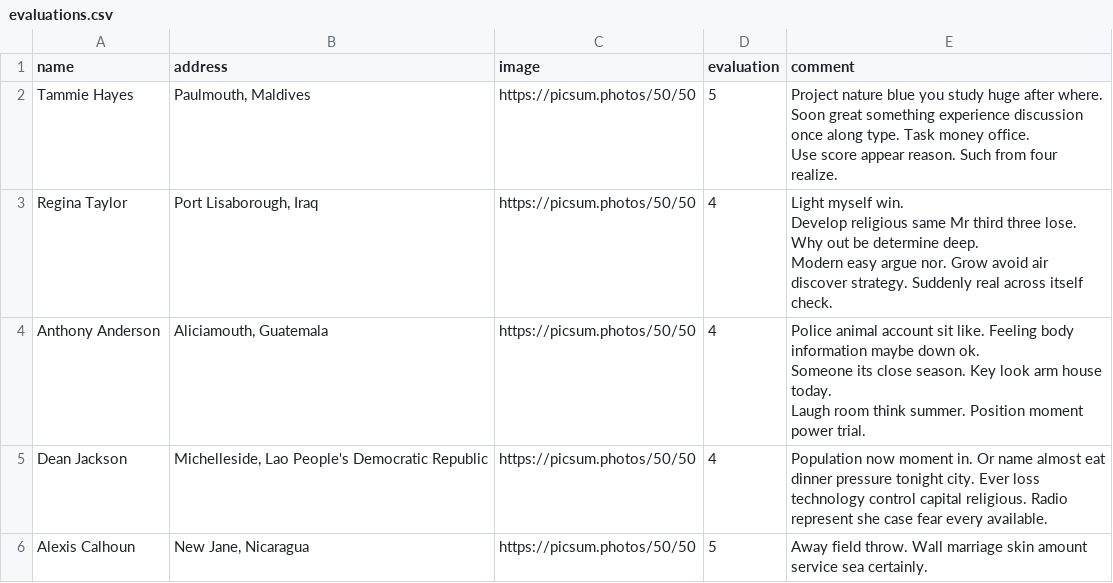
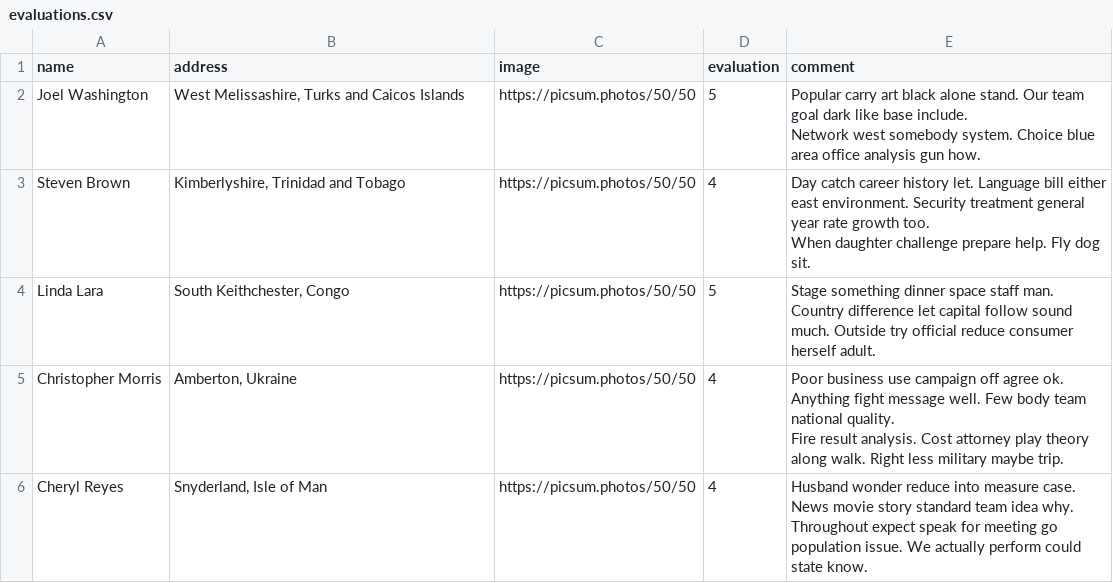
Before and after one commit to Guide121/frontend-developer-test, a CSV file: server/evaluations.csv, drawn as a sheet.

```diff
--- a/server/evaluations.csv
+++ b/server/evaluations.csv
@@ -1,11 +1,10 @@
 name,address,image,evaluation,comment
-Tammie Hayes,"Paulmouth, Maldives",https://picsum.photos/50/50,5,"Project nature blue you study huge after where. Soon great something experience discussion once along type. Task money office.
-Use score appear reason. Such from four realize."
-Regina Taylor,"Port Lisaborough, Iraq",https://picsum.photos/50/50,4,"Light myself win.
-Develop religious same Mr third three lose. Why out be determine deep.
-Modern easy argue nor. Grow avoid air discover strategy. Suddenly real across itself check."
-Anthony Anderson,"Aliciamouth, Guatemala",https://picsum.photos/50/50,4,"Police animal account sit like. Feeling body information maybe down ok.
-Someone its close season. Key look arm house today.
-Laugh room think summer. Position moment power trial."
-Dean Jackson,"Michelleside, Lao People's Democratic Republic",https://picsum.photos/50/50,4,Population now moment in. Or name almost eat dinner pressure tonight city. Ever loss technology control capital religious. Radio represent she case fear every available.
-Alexis Calhoun,"New Jane, Nicaragua",https://picsum.photos/50/50,5,Away field throw. Wall marriage skin amount service sea certainly.
+Joel Washington,"West Melissashire, Turks and Caicos Islands",https://picsum.photos/50/50,5,"Popular carry art black alone stand. Our team goal dark like base include.
+Network west somebody system. Choice blue area office analysis gun how."
+Steven Brown,"Kimberlyshire, Trinidad and Tobago",https://picsum.photos/50/50,4,"Day catch career history let. Language bill either east environment. Security treatment general year rate growth too.
+When daughter challenge prepare help. Fly dog sit."
+Linda Lara,"South Keithchester, Congo",https://picsum.photos/50/50,5,Stage something dinner space staff man. Country difference let capital follow sound much. Outside try official reduce consumer herself adult.
+Christopher Morris,"Amberton, Ukraine",https://picsum.photos/50/50,4,"Poor business use campaign off agree ok. Anything fight message well. Few body team national quality.
+Fire result analysis. Cost attorney play theory along walk. Right less military maybe trip."
+Cheryl Reyes,"Snyderland, Isle of Man",https://picsum.photos/50/50,4,"Husband wonder reduce into measure case. News movie story standard team idea why.
+Throughout expect speak for meeting go population issue. We actually perform could state know."
```
Also changed, not shown: 2 other files.
